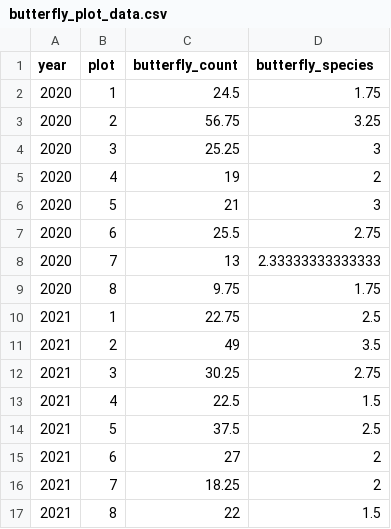
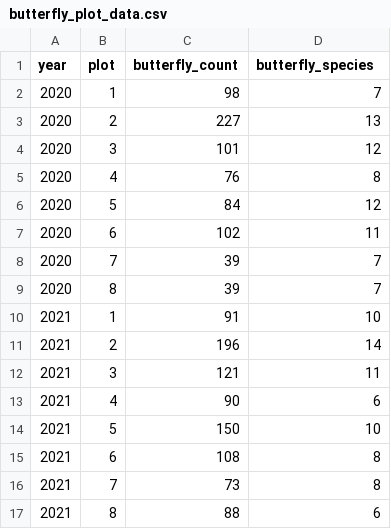
Before and after one commit to anyllmarkevich/cheatgrass_wildlife_wildfire_data, a CSV file: data/processed/butterfly_plot_data.csv, drawn as a sheet.

```diff
--- a/data/processed/butterfly_plot_data.csv
+++ b/data/processed/butterfly_plot_data.csv
@@ -1,17 +1,17 @@
 "year","plot","butterfly_count","butterfly_species"
-2020,1,24.5,1.75
-2020,2,56.75,3.25
-2020,3,25.25,3
-2020,4,19,2
-2020,5,21,3
-2020,6,25.5,2.75
-2020,7,13,2.33333333333333
-2020,8,9.75,1.75
-2021,1,22.75,2.5
-2021,2,49,3.5
-2021,3,30.25,2.75
-2021,4,22.5,1.5
-2021,5,37.5,2.5
-2021,6,27,2
-2021,7,18.25,2
-2021,8,22,1.5
+2020,1,98,7
+2020,2,227,13
+2020,3,101,12
+2020,4,76,8
+2020,5,84,12
+2020,6,102,11
+2020,7,39,7
+2020,8,39,7
+2021,1,91,10
+2021,2,196,14
+2021,3,121,11
+2021,4,90,6
+2021,5,150,10
+2021,6,108,8
+2021,7,73,8
+2021,8,88,6
```
Also changed, not shown: data/processed/bird_plot_data.csv, data/summarized/main_summary.csv, 5 other files.
